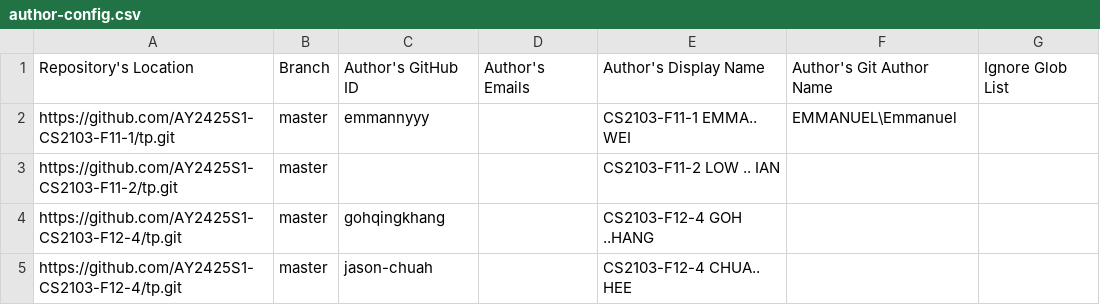
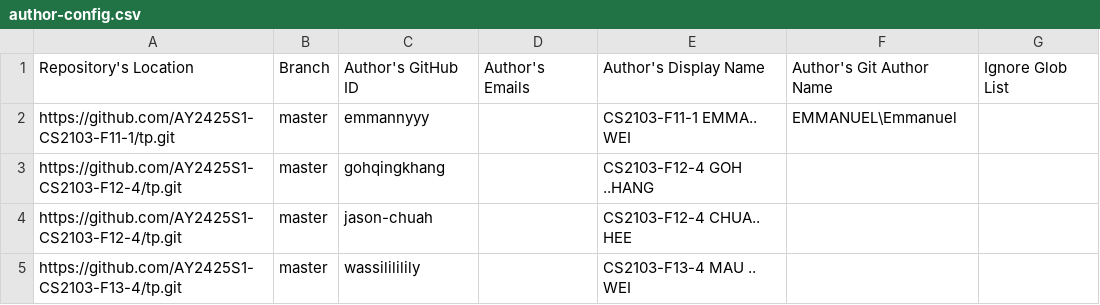
Before and after one commit to nus-cs2103-AY2425S1/tp-dashboard, a CSV file: configs/author-config.csv, drawn as a sheet; only a part is shown; the shorter side is filled out with more unchanged rows.

Commit message:
Update configs

```diff
--- a/configs/author-config.csv
+++ b/configs/author-config.csv
@@ -2,3 +2,2 @@ Repository's Location,Branch,Author's GitHub ID,Author's Emails,Author's Display
 https://github.com/AY2425S1-CS2103-F11-1/tp.git,master,emmannyyy,,CS2103-F11-1 EMMA.. WEI,EMMANUEL\Emmanuel,
-https://github.com/AY2425S1-CS2103-F11-2/tp.git,master,,,CS2103-F11-2 LOW .. IAN,,
 https://github.com/AY2425S1-CS2103-F12-4/tp.git,master,gohqingkhang,,CS2103-F12-4 GOH ..HANG,,
```
